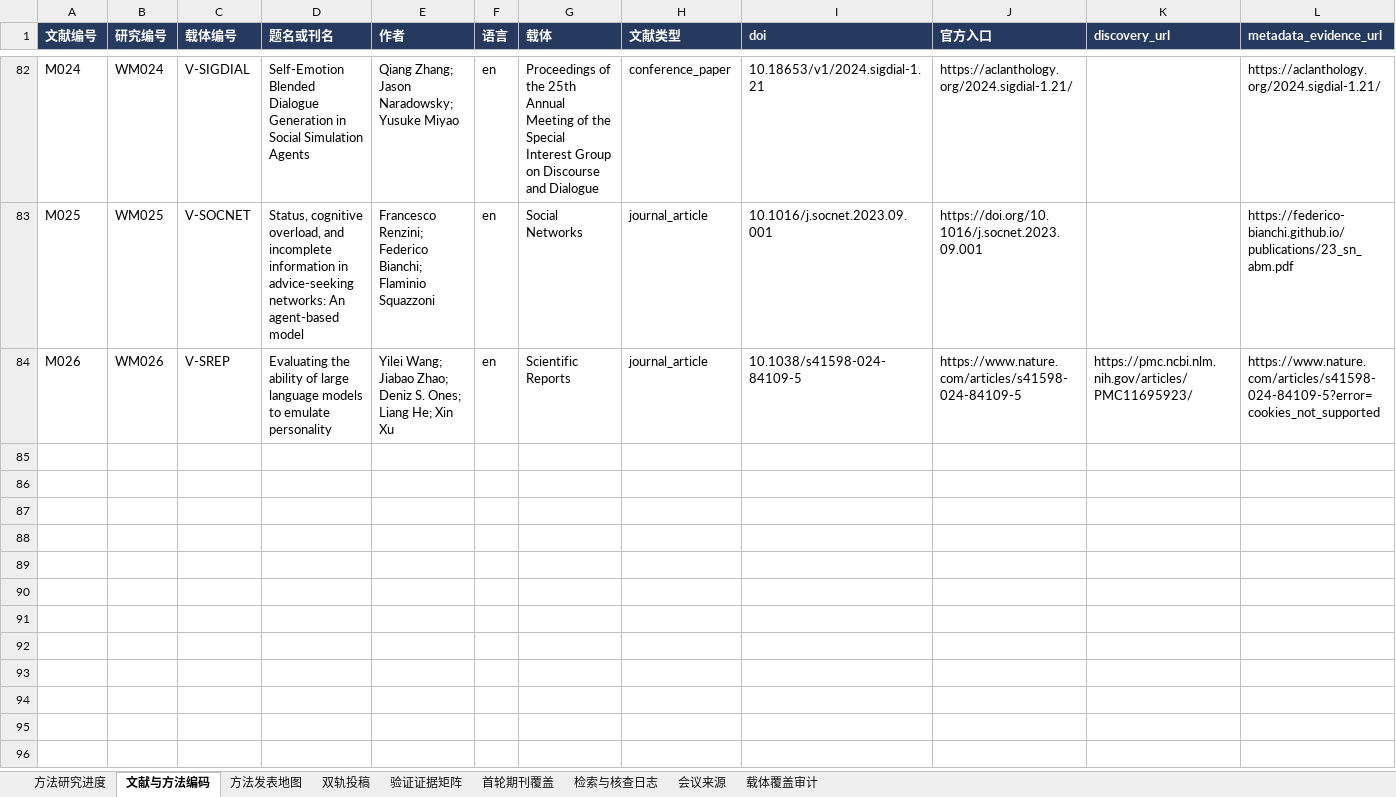
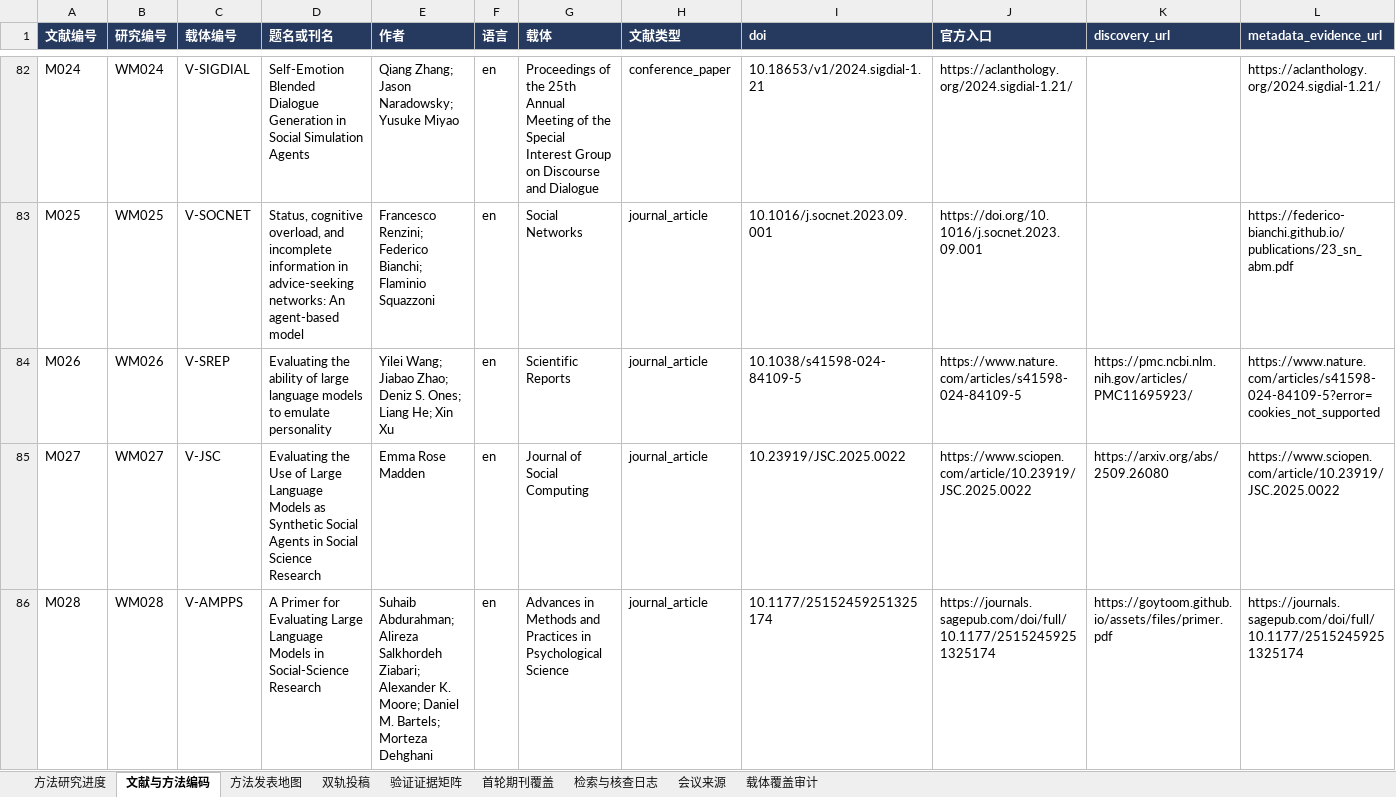
Before and after one commit to BNU-CCR/Agent-EX, an Excel workbook: literature-review/exports/literature_and_journals_methods.xlsx, sheet 文献与方法编码, drawn as a sheet; only a part is shown, gaps mark what is left out; values as stored, in another font and other column widths than the file's, no borders; rows hold the shown columns only; the diff names each change by its address in the sheet, - before the commit and + after, or states it on an @@ line.

Commit message:
research: distinguish synthetic sampling and reporting guidance (batch T)

```diff
--- a/literature-review/exports/literature_and_journals_methods.xlsx (sheet 文献与方法编码)
+++ b/literature-review/exports/literature_and_journals_methods.xlsx (sheet 文献与方法编码)
+row 85: M027 | WM027 | V-JSC | Evaluating the Use of Large Language Models as Synthetic Social Agents in Social Science Research | Emma Rose Madden | en | Journal of Social Computing | journal_article | 10.23919/JSC.2025.0022 | https://www.sciopen.com/article/10.23919/JSC.2025.0022 | https://arxiv.org/abs/2509.26080 | https://www.sciopen.com/article/10.23919/JSC.2025.0022
+row 86: M028 | WM028 | V-AMPPS | A Primer for Evaluating Large Language Models in Social-Science Research | Suhaib Abdurahman; Alireza Salkhordeh Ziabari; Alexander K. Moore; Daniel M. Bartels; Morteza Dehghani | en | Advances in Methods and Practices in Psychological Science | journal_article | 10.1177/25152459251325174 | https://journals.sagepub.com/doi/full/10.1177/25152459251325174 | https://goytoom.github.io/assets/files/primer.pdf | https://journals.sagepub.com/doi/full/10.1177/25152459251325174
```
Also changed, not shown: sheet 检索与核查日志, sheet 验证证据矩阵, sheet 方法研究进度, formulas that keep their value, 22 other files.
